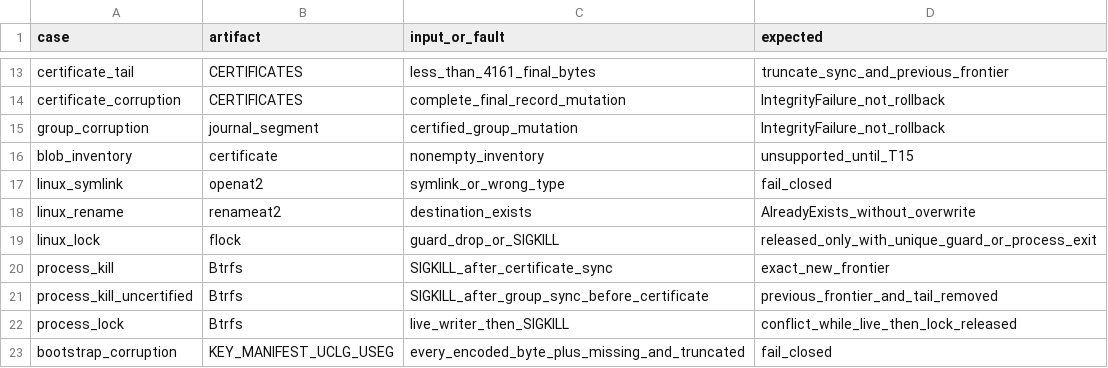
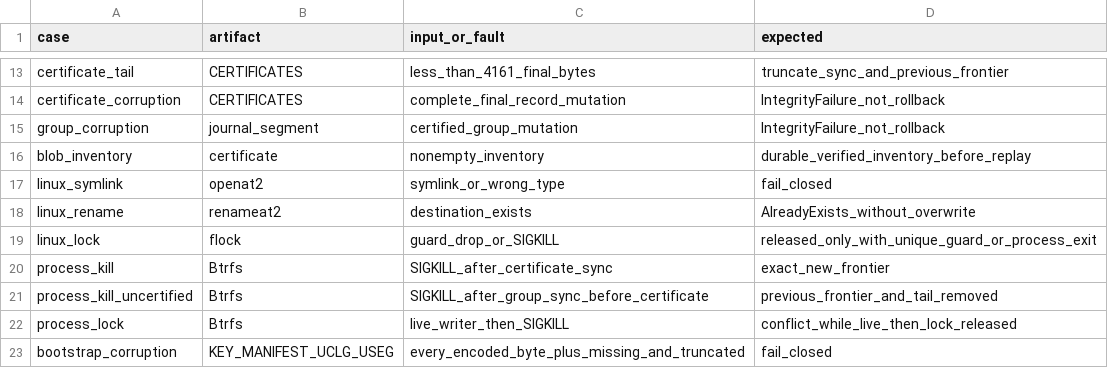
Before and after one commit to AaronNHorvitz/USTE, a TSV file: acceptance/r1/journal-v1.tsv, drawn as a sheet; only a part is shown, gaps mark what is left out.

```diff
--- a/acceptance/r1/journal-v1.tsv
+++ b/acceptance/r1/journal-v1.tsv
@@ -15,3 +15,3 @@ certificate_corruption	CERTIFICATES	complete_final_record_mutation	IntegrityFail
 group_corruption	journal_segment	certified_group_mutation	IntegrityFailure_not_rollback
-blob_inventory	certificate	nonempty_inventory	unsupported_until_T15
+blob_inventory	certificate	nonempty_inventory	durable_verified_inventory_before_replay
 linux_symlink	openat2	symlink_or_wrong_type	fail_closed
```
Also changed, not shown: acceptance/r1/blob-v1.tsv, 20 other files.
